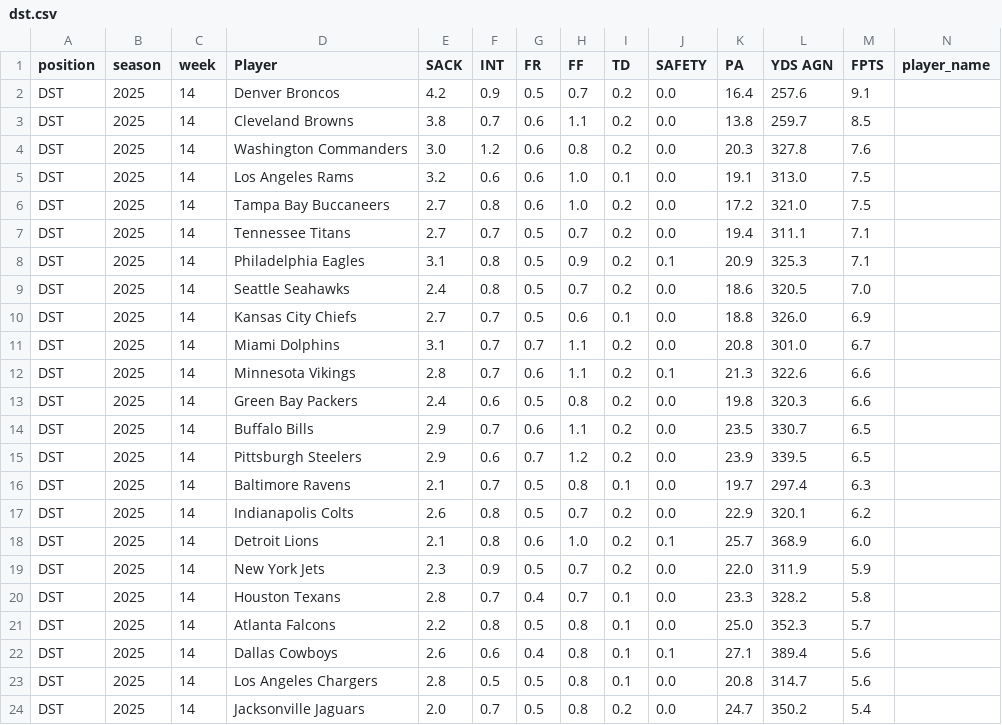
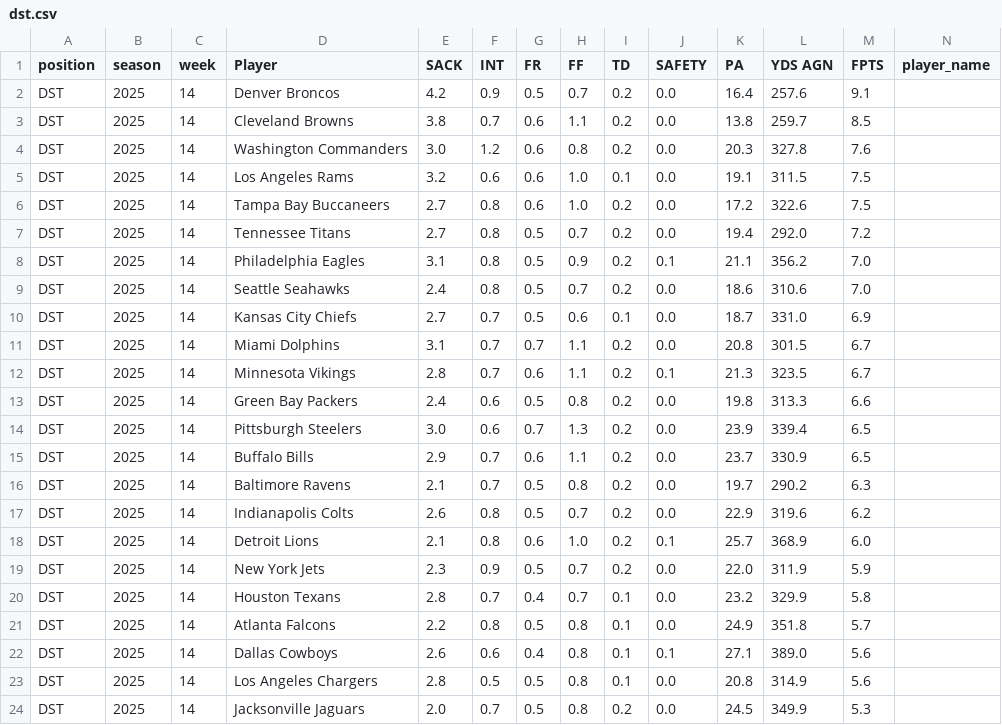
Before and after one commit to KoBeWa/fantasypros-projections, a CSV file: data/2025/week_current/dst.csv, drawn as a sheet; only a part is shown; removed rows and columns are numbered as before the commit, all else as after; rows hold the shown columns only; the diff covers the shown part only; the diff names each change by its address in the sheet, - before the commit and + after, or states it on an @@ line.

```diff
--- a/data/2025/week_current/dst.csv
+++ b/data/2025/week_current/dst.csv
-L5 (YDS AGN): 313.0
+L5 (YDS AGN): 311.5
-L6 (YDS AGN): 321.0
+L6 (YDS AGN): 322.6
-F7 (INT): 0.7
+F7 (INT): 0.8
-L7 (YDS AGN): 311.1
+L7 (YDS AGN): 292.0
-M7 (FPTS): 7.1
+M7 (FPTS): 7.2
-K8 (PA): 20.9
+K8 (PA): 21.1
-L8 (YDS AGN): 325.3
+L8 (YDS AGN): 356.2
-M8 (FPTS): 7.1
+M8 (FPTS): 7.0
-L9 (YDS AGN): 320.5
+L9 (YDS AGN): 310.6
-K10 (PA): 18.8
+K10 (PA): 18.7
-L10 (YDS AGN): 326.0
+L10 (YDS AGN): 331.0
-L11 (YDS AGN): 301.0
+L11 (YDS AGN): 301.5
-L12 (YDS AGN): 322.6
+L12 (YDS AGN): 323.5
-M12 (FPTS): 6.6
+M12 (FPTS): 6.7
-L13 (YDS AGN): 320.3
+L13 (YDS AGN): 313.3
+row 14: DST | 2025 | 14 | Pittsburgh Steelers | 3.0 | 0.6 | 0.7 | 1.3 | 0.2 | 0.0 | 23.9 | 339.4 | 6.5
-K15 (PA): 23.5
+K15 (PA): 23.7
-L15 (YDS AGN): 330.7
+L15 (YDS AGN): 330.9
-row 15: DST | 2025 | 14 | Pittsburgh Steelers | 2.9 | 0.6 | 0.7 | 1.2 | 0.2 | 0.0 | 23.9 | 339.5 | 6.5
-I16 (TD): 0.1
+I16 (TD): 0.2
-L16 (YDS AGN): 297.4
+L16 (YDS AGN): 290.2
-L17 (YDS AGN): 320.1
+L17 (YDS AGN): 319.6
-K20 (PA): 23.3
+K20 (PA): 23.2
-L20 (YDS AGN): 328.2
+L20 (YDS AGN): 329.9
-K21 (PA): 25.0
+K21 (PA): 24.9
-L21 (YDS AGN): 352.3
+L21 (YDS AGN): 351.8
-L22 (YDS AGN): 389.4
+L22 (YDS AGN): 389.0
-L23 (YDS AGN): 314.7
+L23 (YDS AGN): 314.9
-K24 (PA): 24.7
+K24 (PA): 24.5
-L24 (YDS AGN): 350.2
+L24 (YDS AGN): 349.9
-M24 (FPTS): 5.4
+M24 (FPTS): 5.3
```
Also changed, not shown: 4 edited cells elsewhere in this file, data/2025/week_current/k.csv, data/2025/week_current/qb.csv, 3 other files.
